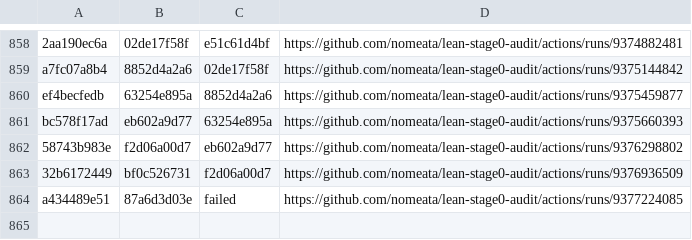
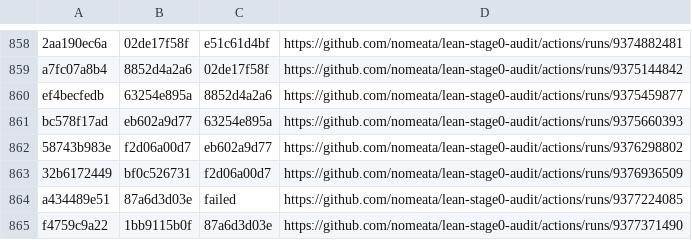
Before and after one commit to nomeata/lean-stage0-audit, a CSV file: builds.csv, drawn as a sheet; only a part is shown, gaps mark what is left out.

Commit message:
Github run of ./build.sh f4759c9a22 1bb9115b0f

```diff
--- a/builds.csv
+++ b/builds.csv
@@ -864 +864,2 @@ bc578f17ad,eb602a9d77,63254e895a,https://github.com/nomeata/lean-stage0-audit/ac
 a434489e51,87a6d3d03e,failed,https://github.com/nomeata/lean-stage0-audit/actions/runs/9377224085
+f4759c9a22,1bb9115b0f,87a6d3d03e,https://github.com/nomeata/lean-stage0-audit/actions/runs/9377371490
```
Also changed, not shown: 2 other files.
